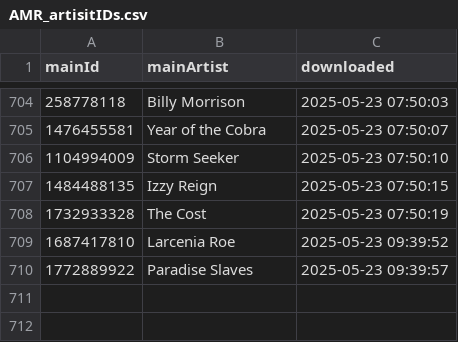
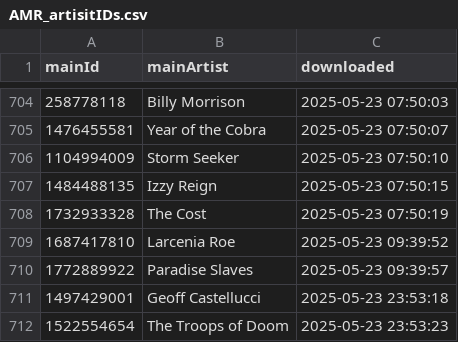
Before and after one commit to MushroomOFF/mushroomoff.github.io, a CSV file: Databases/AMR_artisitIDs.csv, drawn as a sheet; only a part is shown, gaps mark what is left out.

```diff
--- a/Databases/AMR_artisitIDs.csv
+++ b/Databases/AMR_artisitIDs.csv
@@ -710 +710,3 @@ mainId;mainArtist;downloaded
 1772889922;Paradise Slaves;2025-05-23 09:39:57
+1497429001;Geoff Castellucci;2025-05-23 23:53:18
+1522554654;The Troops of Doom;2025-05-23 23:53:23
```
Also changed, not shown: 1 other file.
